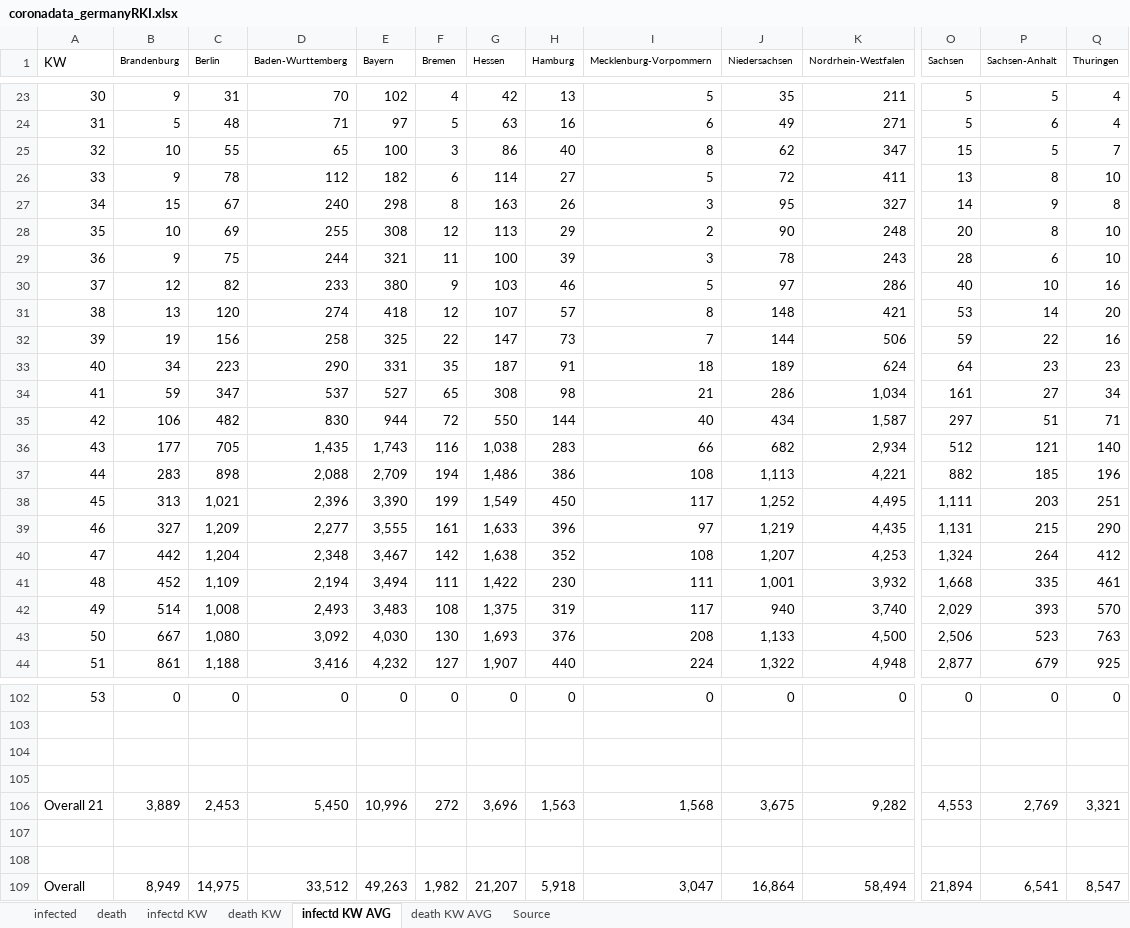
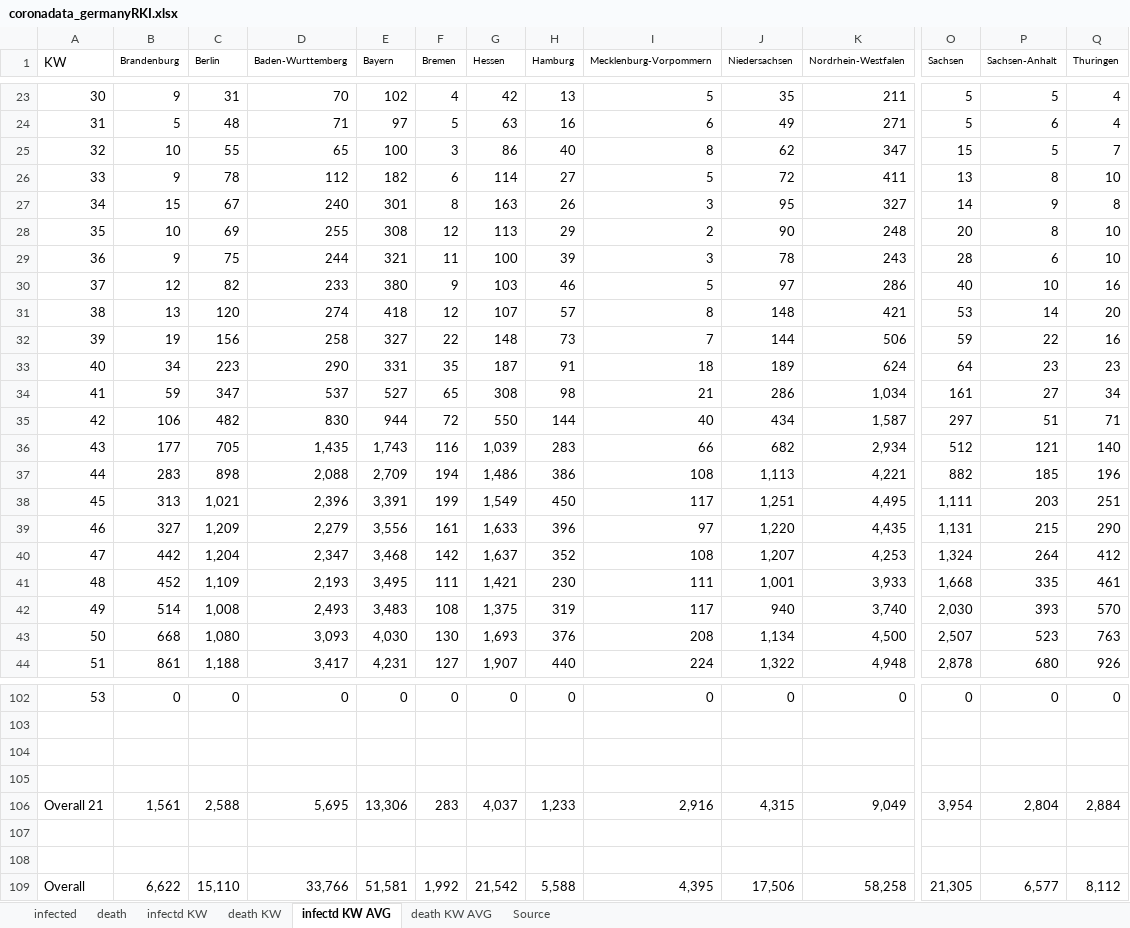
Before and after one commit to ChristophKrause/coronaDataHelper, an Excel workbook: src/CoronaDataHelper/CoronaDataHelper/res/coronadata_germanyRKI.xlsx, sheet infectd KW AVG, drawn as a sheet; only a part is shown, gaps mark what is left out; values as stored, in another font and other column widths than the file's, no borders; conditional formats not drawn; removed rows and columns are numbered as before the commit, all else as after; rows hold the shown columns only; the diff covers the shown part only; the diff names each change by its address in the sheet, - before the commit and + after, or states it on an @@ line.

```diff
--- a/src/CoronaDataHelper/CoronaDataHelper/res/coronadata_germanyRKI.xlsx (sheet infectd KW AVG)
+++ b/src/CoronaDataHelper/CoronaDataHelper/res/coronadata_germanyRKI.xlsx (sheet infectd KW AVG)
-E27 (Bayern): 298
+E27 (Bayern): 301
-E32 (Bayern): 325
+E32 (Bayern): 327
-G32 (Hessen): 147
+G32 (Hessen): 148
-G36 (Hessen): 1,038
+G36 (Hessen): 1,039
-E38 (Bayern): 3,390
+E38 (Bayern): 3,391
-J38 (Niedersachsen): 1,252
+J38 (Niedersachsen): 1,251
-D39 (Baden-Wurttemberg): 2,277
+D39 (Baden-Wurttemberg): 2,279
-E39 (Bayern): 3,555
+E39 (Bayern): 3,556
-J39 (Niedersachsen): 1,219
+J39 (Niedersachsen): 1,220
-D40 (Baden-Wurttemberg): 2,348
+D40 (Baden-Wurttemberg): 2,347
-E40 (Bayern): 3,467
+E40 (Bayern): 3,468
-G40 (Hessen): 1,638
+G40 (Hessen): 1,637
-D41 (Baden-Wurttemberg): 2,194
+D41 (Baden-Wurttemberg): 2,193
-E41 (Bayern): 3,494
+E41 (Bayern): 3,495
-G41 (Hessen): 1,422
+G41 (Hessen): 1,421
-K41 (Nordrhein-Westfalen): 3,932
+K41 (Nordrhein-Westfalen): 3,933
-O42 (Sachsen): 2,029
+O42 (Sachsen): 2,030
-B43 (Brandenburg): 667
+B43 (Brandenburg): 668
-D43 (Baden-Wurttemberg): 3,092
+D43 (Baden-Wurttemberg): 3,093
-J43 (Niedersachsen): 1,133
+J43 (Niedersachsen): 1,134
-O43 (Sachsen): 2,506
+O43 (Sachsen): 2,507
-D44 (Baden-Wurttemberg): 3,416
+D44 (Baden-Wurttemberg): 3,417
-E44 (Bayern): 4,232
+E44 (Bayern): 4,231
-O44 (Sachsen): 2,877
+O44 (Sachsen): 2,878
-P44 (Sachsen-Anhalt): 679
+P44 (Sachsen-Anhalt): 680
-Q44 (Thuringen): 925
+Q44 (Thuringen): 926
-row 106: Overall 21 | 3,889 | 2,453 | 5,450 | 10,996 | 272 | 3,696 | 1,563 | 1,568 | 3,675 | 9,282 | 4,553 | 2,769 | 3,321
+row 106: Overall 21 | 1,561 | 2,588 | 5,695 | 13,306 | 283 | 4,037 | 1,233 | 2,916 | 4,315 | 9,049 | 3,954 | 2,804 | 2,884
-row 109: Overall | 8,949 | 14,975 | 33,512 | 49,263 | 1,982 | 21,207 | 5,918 | 3,047 | 16,864 | 58,494 | 21,894 | 6,541 | 8,547
+row 109: Overall | 6,622 | 15,110 | 33,766 | 51,581 | 1,992 | 21,542 | 5,588 | 4,395 | 17,506 | 58,258 | 21,305 | 6,577 | 8,112
```
Also changed, not shown: 11 added rows, 11 removed rows and 19 edited cells elsewhere in this sheet, sheet infected, sheet infectd KW, sheet death, sheet death KW, sheet death KW AVG, src/CoronaDataHelper/CoronaDataHelper/res/coronadata-JHUCSSE.xlsx, src/CoronaDataHelper/CoronaDataHelper/res/coronadata_germany.xlsx, 7 other files.
